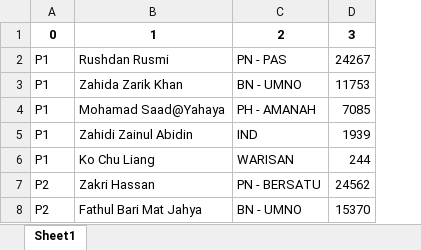
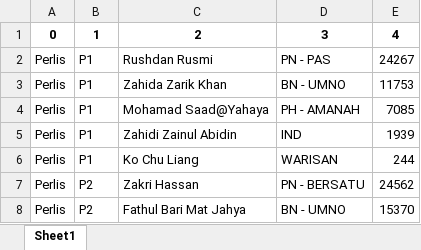
Before and after one commit to zonlee181/Malaysia_General_election, an Excel workbook: GE15.xlsx, sheet Sheet1, drawn as a sheet; only a part is shown; values as stored, in another font and other column widths than the file's, no borders; removed rows and columns are numbered as before the commit, all else as after; the diff names each change by its address in the sheet, - before the commit and + after, or states it on an @@ line.

Commit message:
data

```diff
--- a/GE15.xlsx (sheet Sheet1)
+++ b/GE15.xlsx (sheet Sheet1)
+column A, rows 2-8: all Perlis
-row 1: 0 | 1 | 2 | 3
+row 1: 0 | 1 | 2 | 3 | 4
```
Also changed, not shown: GE14.xlsx.
